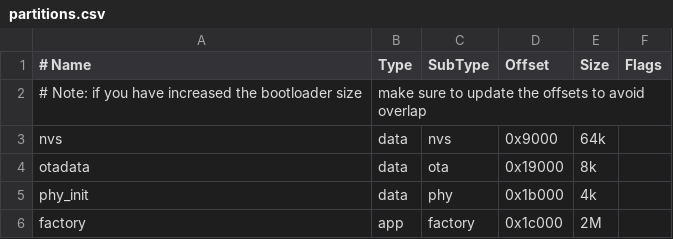
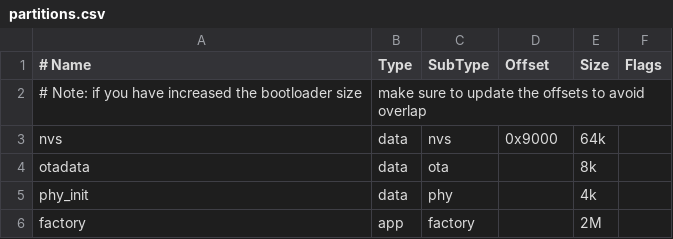
Before and after one commit to rtammekivi/LEDVANCE_BLE_MESH, a CSV file: partitions.csv, drawn as a sheet.

Commit message:
Remove manual partition offsets to fix ESP32 64k alignment for app partition

```diff
--- a/partitions.csv
+++ b/partitions.csv
@@ -3,4 +3,4 @@
 nvs,            data,   nvs,        0x9000,     64k
-otadata,        data,   ota,        0x19000,    8k
-phy_init,       data,   phy,        0x1b000,    4k
-factory,        app,    factory,    0x1c000,    2M
+otadata,        data,   ota,        ,           8k
+phy_init,       data,   phy,        ,           4k
+factory,        app,    factory,    ,           2M
```
